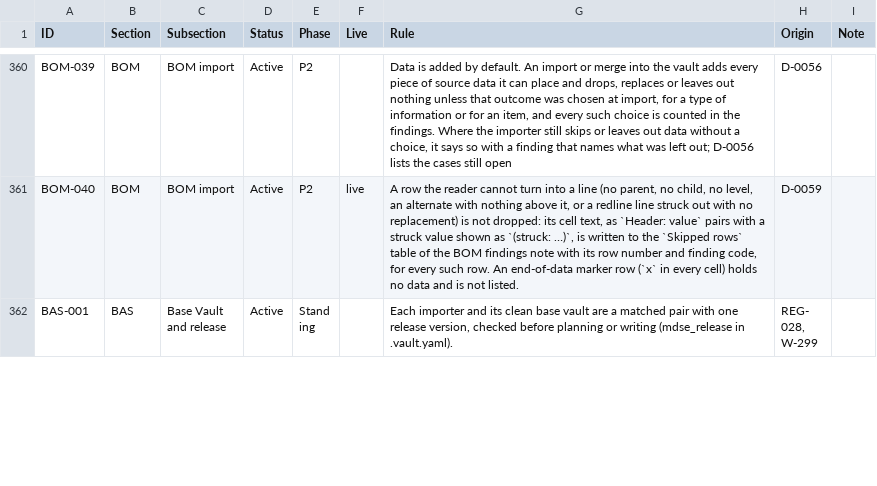
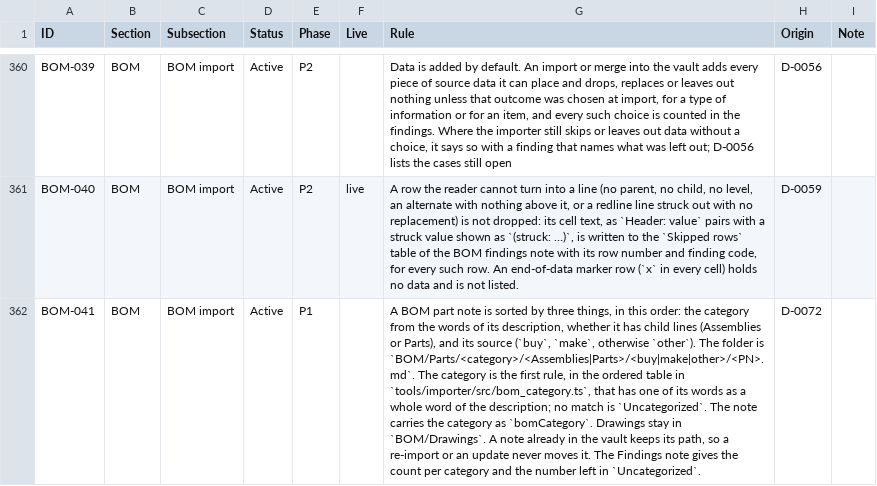
Before and after one commit to spencerskelly/MDSE_v2, a CSV file: governance/register/rules-register.csv, drawn as a sheet; only a part is shown, gaps mark what is left out; the shorter side is filled out with more unchanged rows; the diff covers the shown part only; the diff names each change by its address in the sheet, - before the commit and + after, or states it on an @@ line.

```diff
--- a/governance/register/rules-register.csv
+++ b/governance/register/rules-register.csv
+row 362: BOM-041 | BOM | BOM import | Active | P1 |  | A BOM part note is sorted by three things, in this order: the category from the words of its description, whether it has child lines (Assemblies or Parts), and its source (`buy`, `make`, otherwise `other`). The folder is `BOM/Parts/<category>/<Assemblies|Parts>/<buy|make|other>/<PN>.md`. The category is the first rule, in the ordered table in `tools/importer/src/bom_category.ts`, that has one of its words as a whole word of the description; no match is `Uncategorized`. The note carries the category as `bomCategory`. Drawings stay in `BOM/Drawings`. A note already in the vault keeps its path, so a re-import or an update never moves it. The Findings note gives the count per category and the number left in `Uncategorized`. | D-0072
```
Also changed, not shown: 1 added row and 1 edited cell elsewhere in this file, 12 other files.
